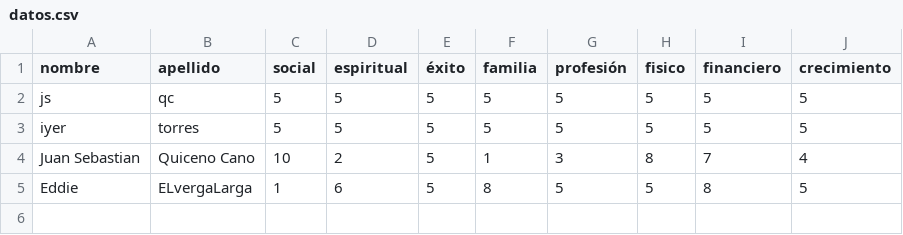
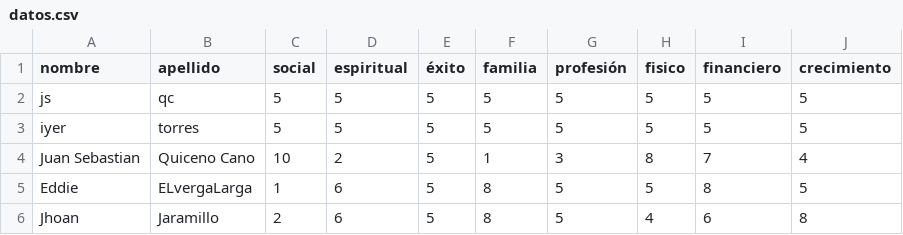
Before and after one commit to DataScience523/DataScienceRepository, a CSV file: WEBBASIC/datos.csv, drawn as a sheet; the diff names each change by its address in the sheet, - before the commit and + after, or states it on an @@ line.

```diff
--- a/WEBBASIC/datos.csv
+++ b/WEBBASIC/datos.csv
+row 6: Jhoan | Jaramillo | 2 | 6 | 5 | 8 | 5 | 4 | 6 | 8
```
Also changed, not shown: 1 other file.
